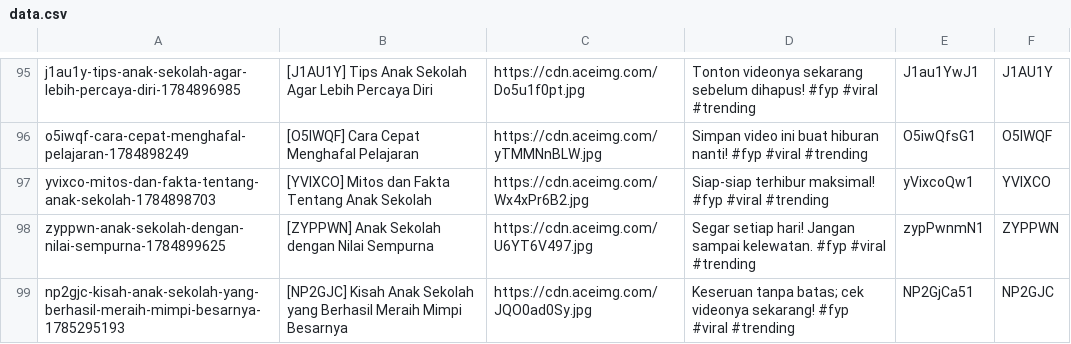
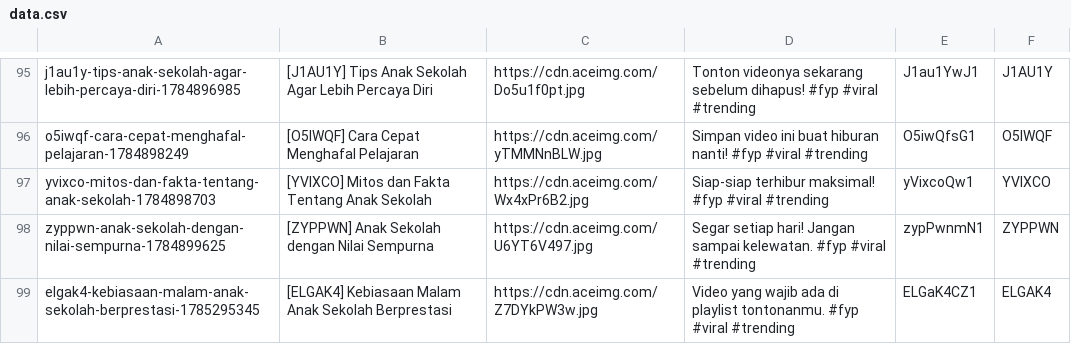
Before and after one commit to mrslurak1-design/data, a CSV file: data.csv, drawn as a sheet; only a part is shown, gaps mark what is left out.

Commit message:
Update database CSV via Blogger Admin Panel

```diff
--- a/data.csv
+++ b/data.csv
@@ -98,2 +98,2 @@ yvixco-mitos-dan-fakta-tentang-anak-sekolah-1784898703,[YVIXCO] Mitos dan Fakta
 zyppwn-anak-sekolah-dengan-nilai-sempurna-1784899625,[ZYPPWN] Anak Sekolah dengan Nilai Sempurna,https://cdn.aceimg.com/U6YT6V497.jpg,Segar setiap hari! Jangan sampai kelewatan. #fyp #viral #trending,zypPwnmN1,ZYPPWN
-np2gjc-kisah-anak-sekolah-yang-berhasil-meraih-mimpi-besarnya-1785295193,[NP2GJC] Kisah Anak Sekolah yang Berhasil Meraih Mimpi Besarnya,https://cdn.aceimg.com/JQO0ad0Sy.jpg,Keseruan tanpa batas; cek videonya sekarang! #fyp #viral #trending,NP2GjCa51,NP2GJC
+elgak4-kebiasaan-malam-anak-sekolah-berprestasi-1785295345,[ELGAK4] Kebiasaan Malam Anak Sekolah Berprestasi,https://cdn.aceimg.com/Z7DYkPW3w.jpg,Video yang wajib ada di playlist tontonanmu. #fyp #viral #trending,ELGaK4CZ1,ELGAK4
```
